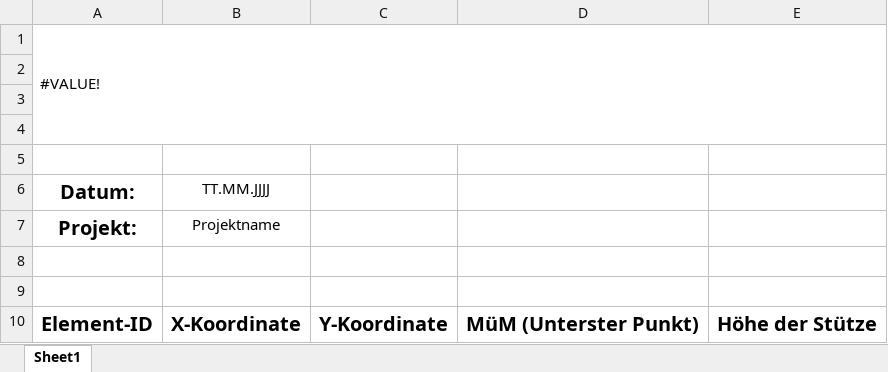
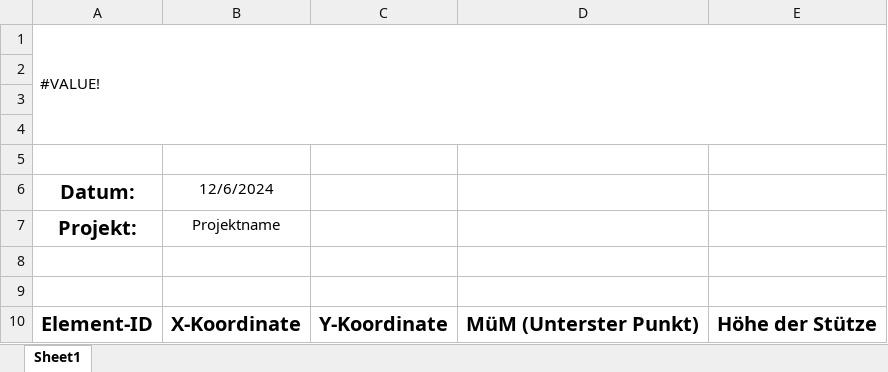
Before and after one commit to canbi01/dt_progr_Semesterprojekt, an Excel workbook: Stuetzen_Vorlage.xlsx, sheet Sheet1, drawn as a sheet; values as stored, in another font and other column widths than the file's, no borders; the diff names each change by its address in the sheet, - before the commit and + after, or states it on an @@ line.

Commit message:
auto-datum excel liste

```diff
--- a/Stuetzen_Vorlage.xlsx (sheet Sheet1)
+++ b/Stuetzen_Vorlage.xlsx (sheet Sheet1)
-B6: TT.MM.JJJJ
+B6: 12/6/2024
```
Also changed, not shown: 1 other file.
